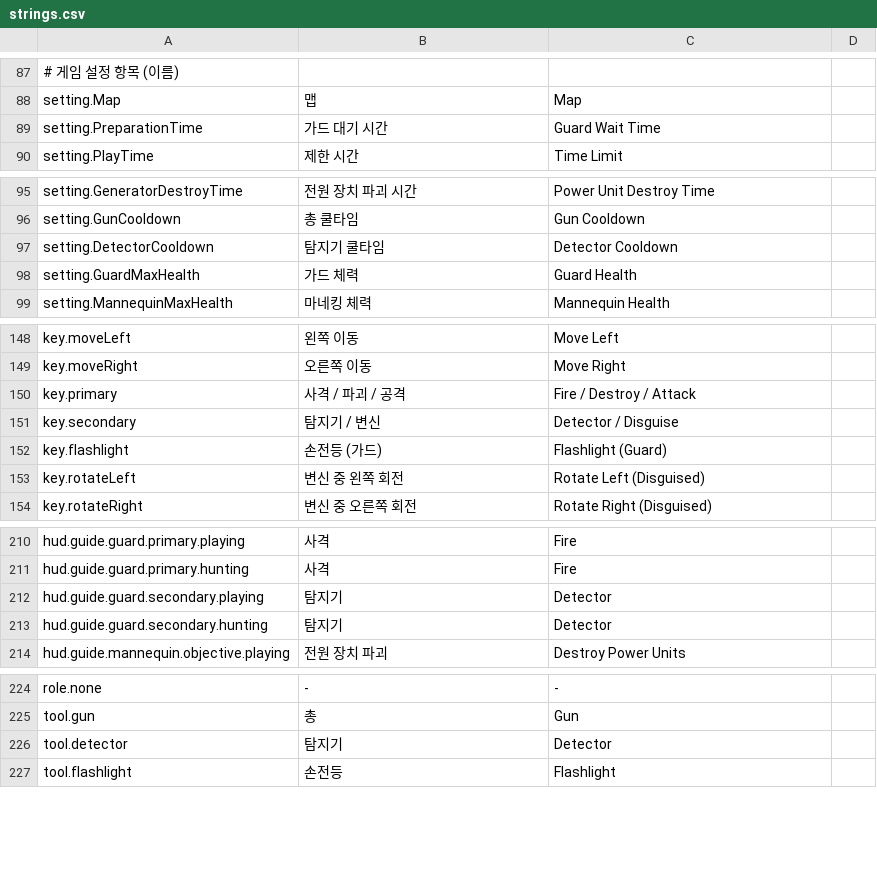
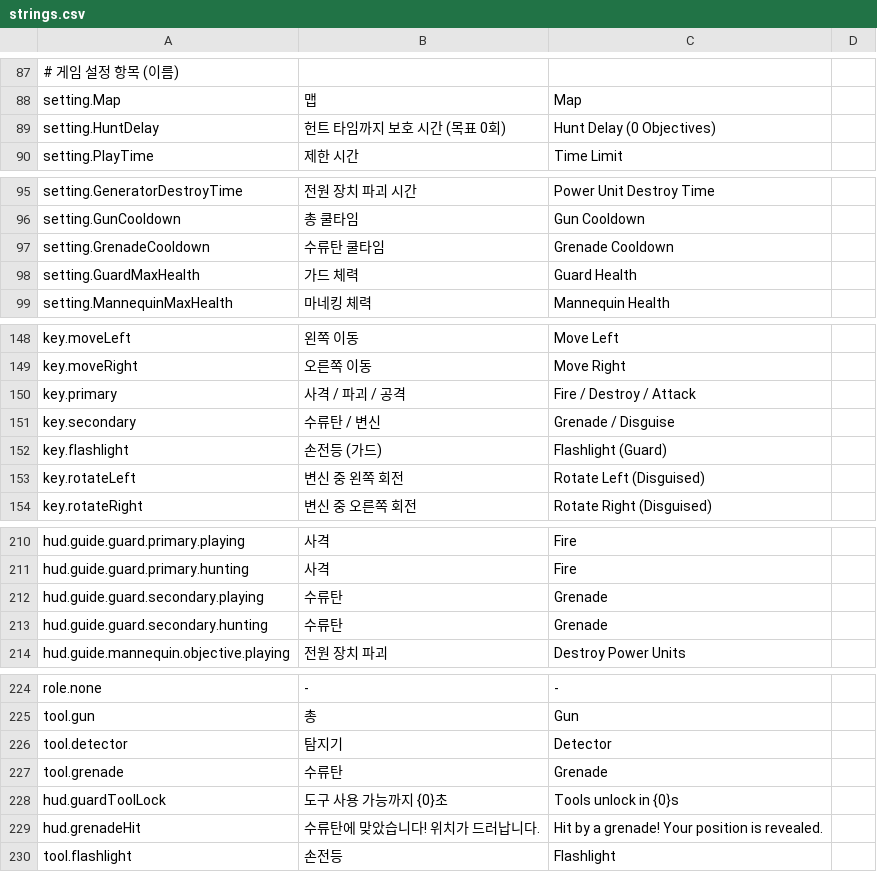
Before and after one commit to tmdwp/HideAndFreak, a CSV file: Assets/_Project/Resources/Localization/strings.csv, drawn as a sheet; only a part is shown, gaps mark what is left out; removed rows and columns are numbered as before the commit, all else as after; the diff covers the shown part only; the diff names each change by its address in the sheet, - before the commit and + after, or states it on an @@ line.

```diff
--- a/Assets/_Project/Resources/Localization/strings.csv
+++ b/Assets/_Project/Resources/Localization/strings.csv
-row 89: setting.PreparationTime | 가드 대기 시간 | Guard Wait Time
+row 89: setting.HuntDelay | 헌트 타임까지 보호 시간 (목표 0회) | Hunt Delay (0 Objectives)
-row 97: setting.DetectorCooldown | 탐지기 쿨타임 | Detector Cooldown
+row 97: setting.GrenadeCooldown | 수류탄 쿨타임 | Grenade Cooldown
-B151: 탐지기 / 변신
+B151: 수류탄 / 변신
-C151: Detector / Disguise
+C151: Grenade / Disguise
-B212:B213: 탐지기
+B212:B213: 수류탄
-C212:C213: Detector
+C212:C213: Grenade
+row 227: tool.grenade | 수류탄 | Grenade
+row 228: hud.guardToolLock | 도구 사용 가능까지 {0}초 | Tools unlock in {0}s
+row 229: hud.grenadeHit | 수류탄에 맞았습니다! 위치가 드러납니다. | Hit by a grenade! Your position is revealed.
```
Also changed, not shown: 4 edited cells elsewhere in this file, Assets/_Project/Resources/Data/game_settings.csv, Assets/_Project/Resources/Data/game_tuning.csv, 35 other files.
